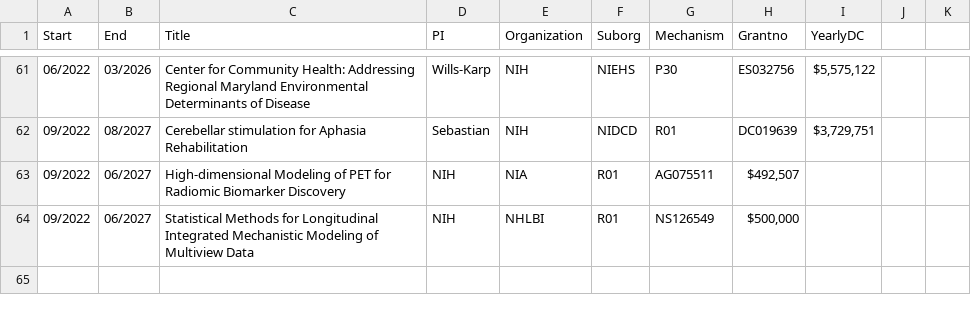
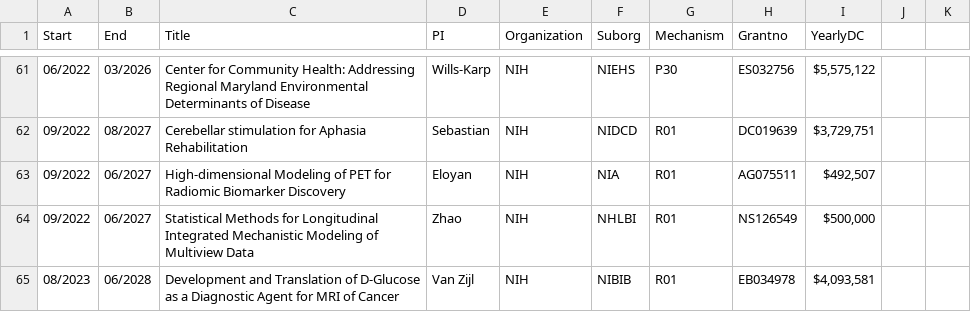
Before and after one commit to bcaffo/cv, a CSV file: grantsFull.csv, drawn as a sheet; only a part is shown, gaps mark what is left out.

```diff
--- a/grantsFull.csv
+++ b/grantsFull.csv
@@ -62,3 +62,4 @@ Start,End,Title,PI,Organization,Suborg,Mechanism,Grantno,YearlyDC,,
 09/2022,08/2027,Cerebellar stimulation for Aphasia Rehabilitation,Sebastian,NIH,NIDCD,R01,DC019639,"$3,729,751",,
-09/2022,06/2027,High-dimensional Modeling of PET for Radiomic Biomarker Discovery,NIH,NIA,R01,AG075511,"$492,507",,
-09/2022,06/2027,Statistical Methods for Longitudinal Integrated Mechanistic Modeling of Multiview Data,NIH,NHLBI,R01,NS126549,"$500,000",,
+09/2022,06/2027,High-dimensional Modeling of PET for Radiomic Biomarker Discovery,Eloyan,NIH,NIA,R01,AG075511,"$492,507",,
+09/2022,06/2027,Statistical Methods for Longitudinal Integrated Mechanistic Modeling of Multiview Data,Zhao,NIH,NHLBI,R01,NS126549,"$500,000",,
+08/2023,06/2028,Development and Translation of D-Glucose as a Diagnostic Agent for MRI of Cancer,Van Zijl,NIH,NIBIB,R01,EB034978,"$4,093,581",,
```
Also changed, not shown: exams.csv, 16 other files.
